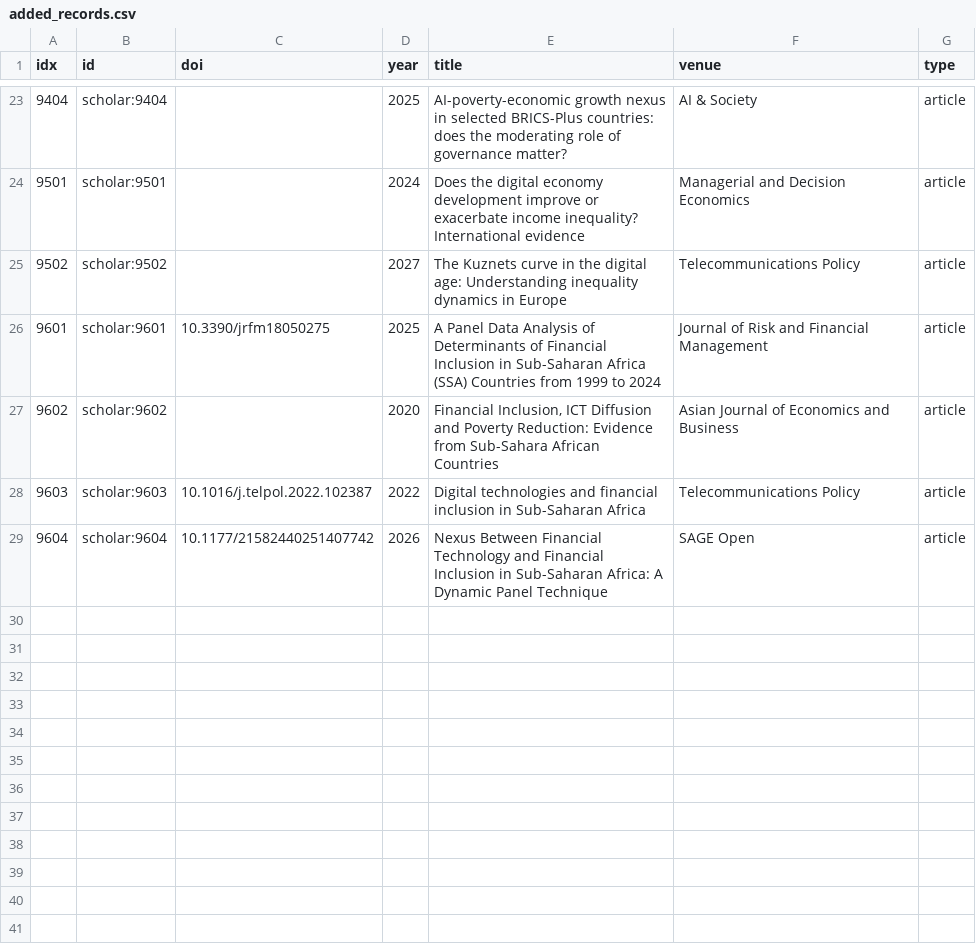
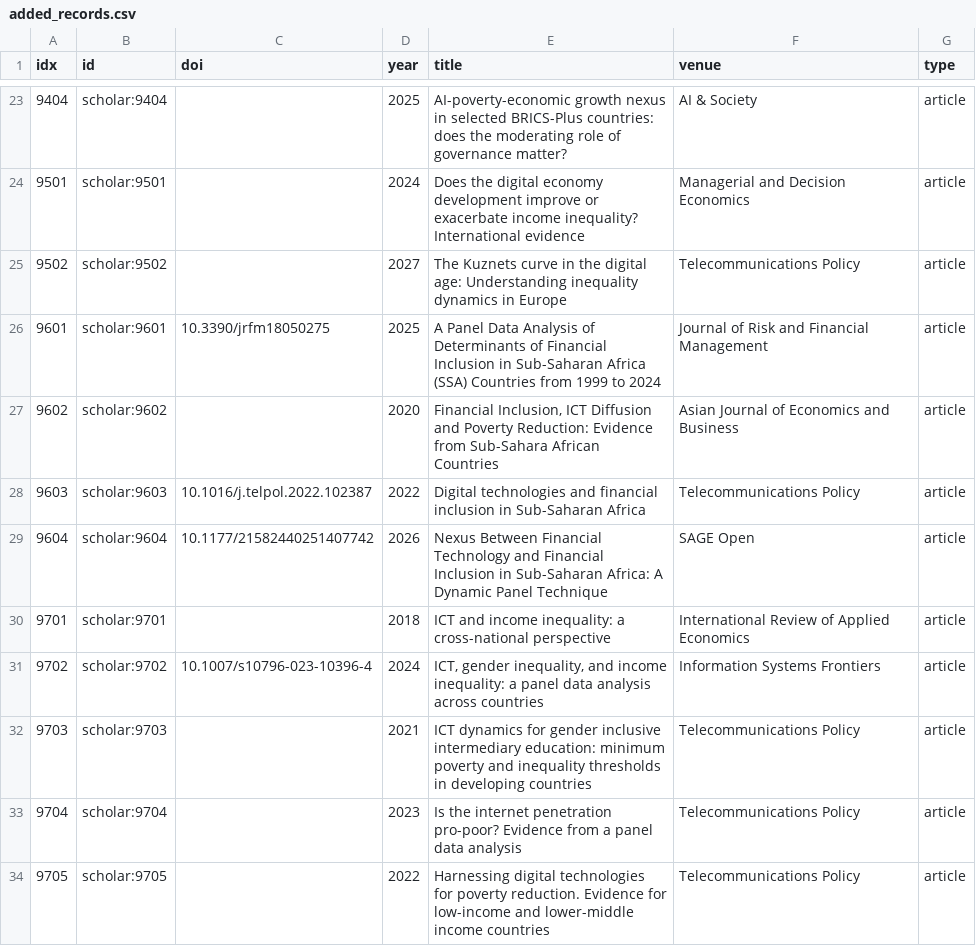
Before and after one commit to vinhqdang/Journal-of-Economy-and-Technology, a CSV file: review/data/added_records.csv, drawn as a sheet; only a part is shown, gaps mark what is left out; the diff names each change by its address in the sheet, - before the commit and + after, or states it on an @@ line.

Commit message:
Add five G5 records to the added-records list

```diff
--- a/review/data/added_records.csv
+++ b/review/data/added_records.csv
+row 30: 9701 | scholar:9701 |  | 2018 | ICT and income inequality: a cross-national perspective | International Review of Applied Economics | article
+row 31: 9702 | scholar:9702 | 10.1007/s10796-023-10396-4 | 2024 | ICT, gender inequality, and income inequality: a panel data analysis across countries | Information Systems Frontiers | article
+row 32: 9703 | scholar:9703 |  | 2021 | ICT dynamics for gender inclusive intermediary education: minimum poverty and inequality thresholds in developing countries | Telecommunications Policy | article
+row 33: 9704 | scholar:9704 |  | 2023 | Is the internet penetration pro-poor? Evidence from a panel data analysis | Telecommunications Policy | article
+row 34: 9705 | scholar:9705 |  | 2022 | Harnessing digital technologies for poverty reduction. Evidence for low-income and lower-middle income countries | Telecommunications Policy | article
```
